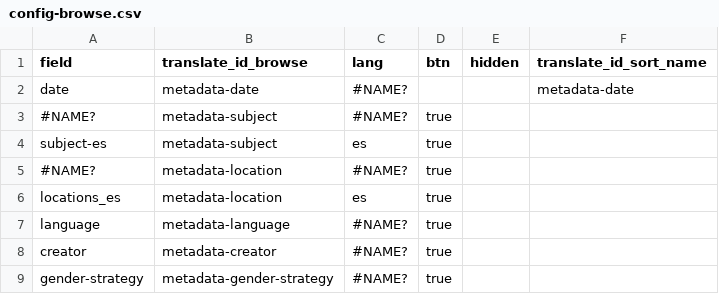
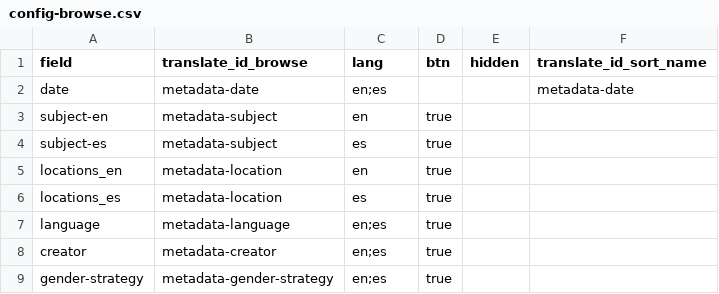
Before and after one commit to eugestumm/CollectionBuilder-Remix, a CSV file: _data/config-browse.csv, drawn as a sheet.

```diff
--- a/_data/config-browse.csv
+++ b/_data/config-browse.csv
@@ -1,9 +1,9 @@
 field,translate_id_browse,lang,btn,hidden,translate_id_sort_name
-date,metadata-date,#NAME?,,,metadata-date
-#NAME?,metadata-subject,#NAME?,true
+date,metadata-date,en;es,,,metadata-date
+subject-en,metadata-subject,en,true
 subject-es,metadata-subject,es,true
-#NAME?,metadata-location,#NAME?,true
+locations_en,metadata-location,en,true
 locations_es,metadata-location,es,true
-language,metadata-language,#NAME?,true
-creator,metadata-creator,#NAME?,true
-gender-strategy,metadata-gender-strategy,#NAME?,true
+language,metadata-language,en;es,true
+creator,metadata-creator,en;es,true
+gender-strategy,metadata-gender-strategy,en;es,true
```
Also changed, not shown: _data/config-metadata.csv, _data/config-search.csv, 5 other files.
